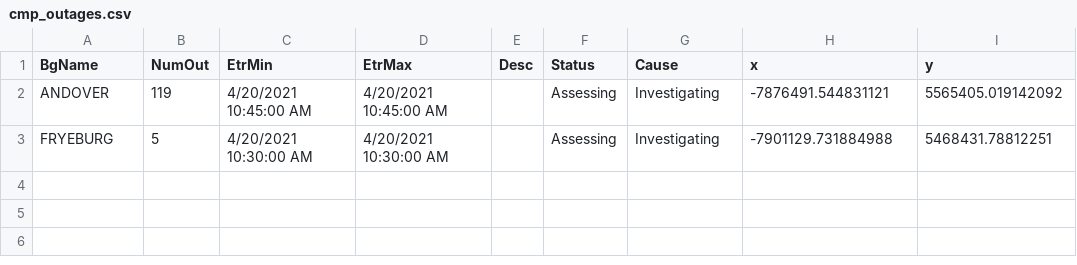
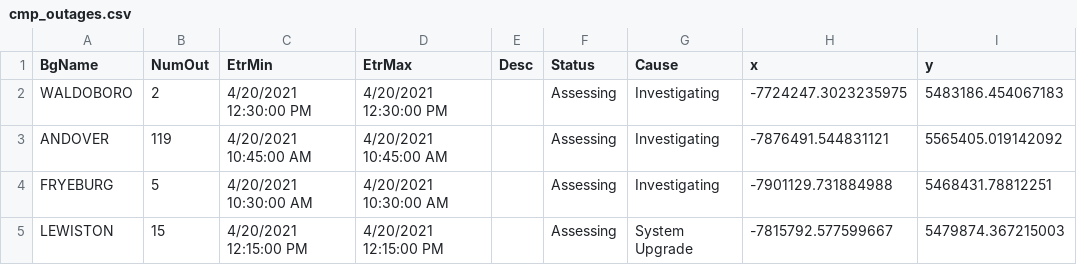
Before and after one commit to abkfenris/cmp-outages, a CSV file: cmp_outages.csv, drawn as a sheet.

```diff
--- a/cmp_outages.csv
+++ b/cmp_outages.csv
@@ -1,3 +1,5 @@
 BgName,NumOut,EtrMin,EtrMax,Desc,Status,Cause,x,y
+WALDOBORO,2,4/20/2021 12:30:00 PM,4/20/2021 12:30:00 PM,,Assessing,Investigating,-7724247.3023235975,5483186.454067183
 ANDOVER,119,4/20/2021 10:45:00 AM,4/20/2021 10:45:00 AM,,Assessing,Investigating,-7876491.544831121,5565405.019142092
 FRYEBURG,5,4/20/2021 10:30:00 AM,4/20/2021 10:30:00 AM,,Assessing,Investigating,-7901129.731884988,5468431.78812251
+LEWISTON,15,4/20/2021 12:15:00 PM,4/20/2021 12:15:00 PM,,Assessing,System Upgrade,-7815792.577599667,5479874.367215003
```
